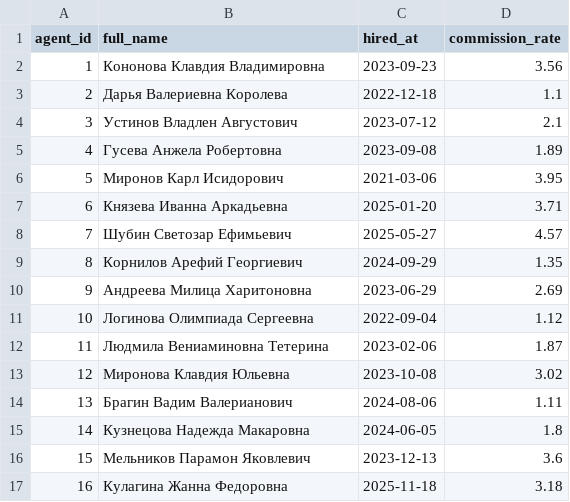
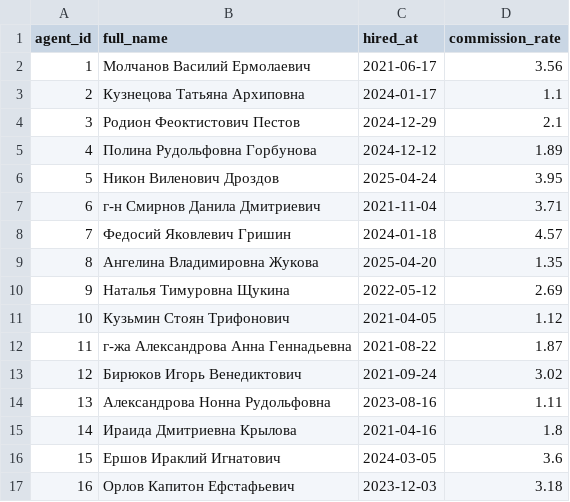
Before and after one commit to markmelix/agency-db, a CSV file: csv/agents.csv, drawn as a sheet; only a part is shown; the diff covers the shown part only.

```diff
--- a/csv/agents.csv
+++ b/csv/agents.csv
@@ -1,17 +1,17 @@
 agent_id,full_name,hired_at,commission_rate
-1,Кононова Клавдия Владимировна,2023-09-23,3.56
-2,Дарья Валериевна Королева,2022-12-18,1.1
-3,Устинов Владлен Августович,2023-07-12,2.1
-4,Гусева Анжела Робертовна,2023-09-08,1.89
-5,Миронов Карл Исидорович,2021-03-06,3.95
-6,Князева Иванна Аркадьевна,2025-01-20,3.71
-7,Шубин Светозар Ефимьевич,2025-05-27,4.57
-8,Корнилов Арефий Георгиевич,2024-09-29,1.35
-9,Андреева Милица Харитоновна,2023-06-29,2.69
-10,Логинова Олимпиада Сергеевна,2022-09-04,1.12
-11,Людмила Вениаминовна Тетерина,2023-02-06,1.87
-12,Миронова Клавдия Юльевна,2023-10-08,3.02
-13,Брагин Вадим Валерианович,2024-08-06,1.11
-14,Кузнецова Надежда Макаровна,2024-06-05,1.8
-15,Мельников Парамон Яковлевич,2023-12-13,3.6
-16,Кулагина Жанна Федоровна,2025-11-18,3.18
+1,Молчанов Василий Ермолаевич,2021-06-17,3.56
+2,Кузнецова Татьяна Архиповна,2024-01-17,1.1
+3,Родион Феоктистович Пестов,2024-12-29,2.1
+4,Полина Рудольфовна Горбунова,2024-12-12,1.89
+5,Никон Виленович Дроздов,2025-04-24,3.95
+6,г-н Смирнов Данила Дмитриевич,2021-11-04,3.71
+7,Федосий Яковлевич Гришин,2024-01-18,4.57
+8,Ангелина Владимировна Жукова,2025-04-20,1.35
+9,Наталья Тимуровна Щукина,2022-05-12,2.69
+10,Кузьмин Стоян Трифонович,2021-04-05,1.12
+11,г-жа Александрова Анна Геннадьевна,2021-08-22,1.87
+12,Бирюков Игорь Венедиктович,2021-09-24,3.02
+13,Александрова Нонна Рудольфовна,2023-08-16,1.11
+14,Ираида Дмитриевна Крылова,2021-04-16,1.8
+15,Ершов Ираклий Игнатович,2024-03-05,3.6
+16,Орлов Капитон Ефстафьевич,2023-12-03,3.18
```
Also changed, not shown: 68 edited cells elsewhere in this file, csv/clients.csv, 2 other files.
